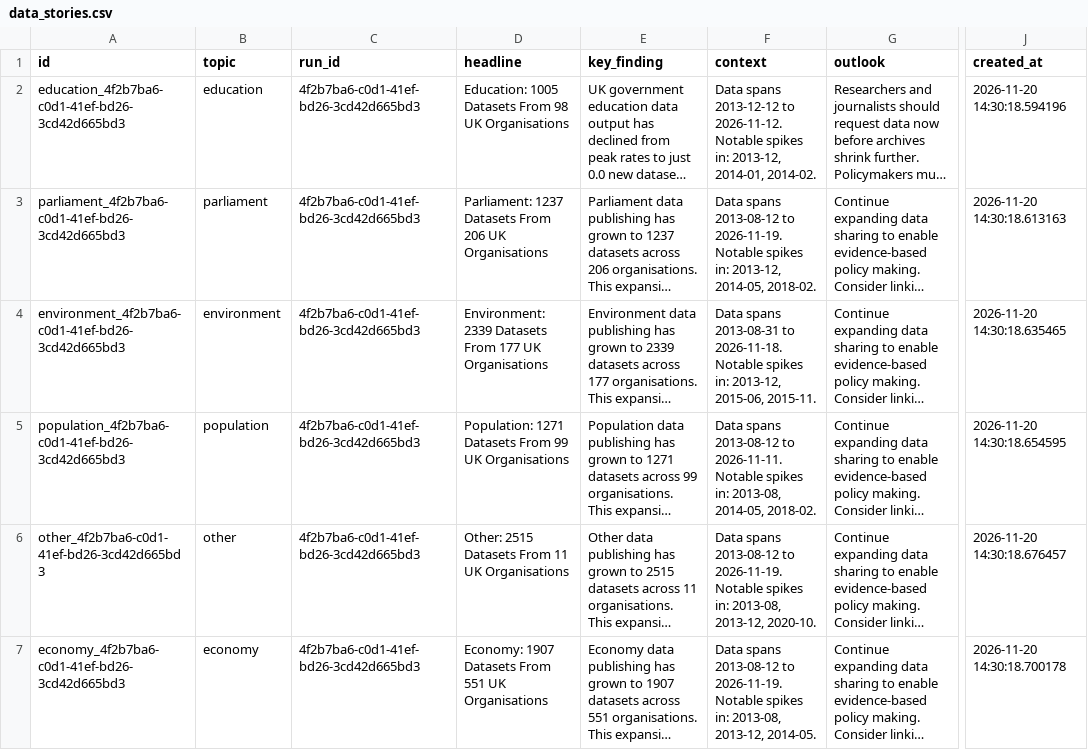
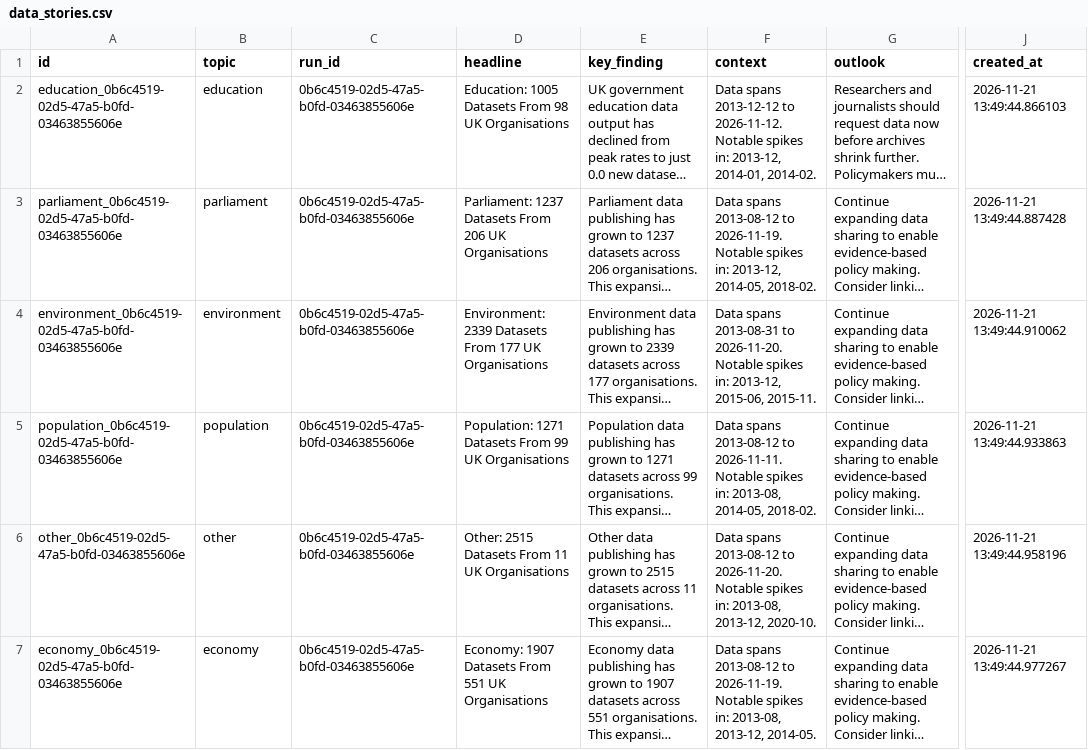
Before and after one commit to AnnasMazhar/UK-Data-Stories, a CSV file: data/derived/data_stories.csv, drawn as a sheet; only a part is shown, gaps mark what is left out; long unchanged cells end in …; the diff covers the shown part only; the diff names each change by its address in the sheet, - before the commit and + after, or states it on an @@ line.

```diff
--- a/data/derived/data_stories.csv
+++ b/data/derived/data_stories.csv
-A2 (id): education_4f2b7ba6-c0d1-41ef-bd26-3cd42d665bd3
+A2 (id): education_0b6c4519-02d5-47a5-b0fd-03463855606e
-C2:C7 (run_id): 4f2b7ba6-c0d1-41ef-bd26-3cd42d665bd3
+C2:C7 (run_id): 0b6c4519-02d5-47a5-b0fd-03463855606e
-J2 (created_at): 2026-11-20 14:30:18.594196
+J2 (created_at): 2026-11-21 13:49:44.866103
-A3 (id): parliament_4f2b7ba6-c0d1-41ef-bd26-3cd42d665bd3
+A3 (id): parliament_0b6c4519-02d5-47a5-b0fd-03463855606e
-J3 (created_at): 2026-11-20 14:30:18.613163
+J3 (created_at): 2026-11-21 13:49:44.887428
-A4 (id): environment_4f2b7ba6-c0d1-41ef-bd26-3cd42d665bd3
+A4 (id): environment_0b6c4519-02d5-47a5-b0fd-03463855606e
-F4 (context): …2013-08-31 to 2026-11-18. Notable spikes…
+F4 (context): …2013-08-31 to 2026-11-20. Notable spikes…
-J4 (created_at): 2026-11-20 14:30:18.635465
+J4 (created_at): 2026-11-21 13:49:44.910062
-A5 (id): population_4f2b7ba6-c0d1-41ef-bd26-3cd42d665bd3
+A5 (id): population_0b6c4519-02d5-47a5-b0fd-03463855606e
-J5 (created_at): 2026-11-20 14:30:18.654595
+J5 (created_at): 2026-11-21 13:49:44.933863
-A6 (id): other_4f2b7ba6-c0d1-41ef-bd26-3cd42d665bd3
+A6 (id): other_0b6c4519-02d5-47a5-b0fd-03463855606e
-F6 (context): …2013-08-12 to 2026-11-19. Notable spikes…
+F6 (context): …2013-08-12 to 2026-11-20. Notable spikes…
-J6 (created_at): 2026-11-20 14:30:18.676457
+J6 (created_at): 2026-11-21 13:49:44.958196
-A7 (id): economy_4f2b7ba6-c0d1-41ef-bd26-3cd42d665bd3
+A7 (id): economy_0b6c4519-02d5-47a5-b0fd-03463855606e
-J7 (created_at): 2026-11-20 14:30:18.700178
+J7 (created_at): 2026-11-21 13:49:44.977267
```
Also changed, not shown: 18 edited cells elsewhere in this file, data/derived/analysis_results.csv, data/derived/insights.csv, 1 other file.
